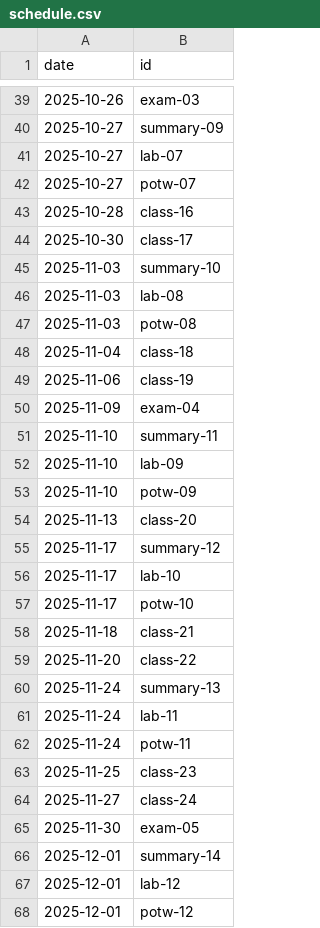
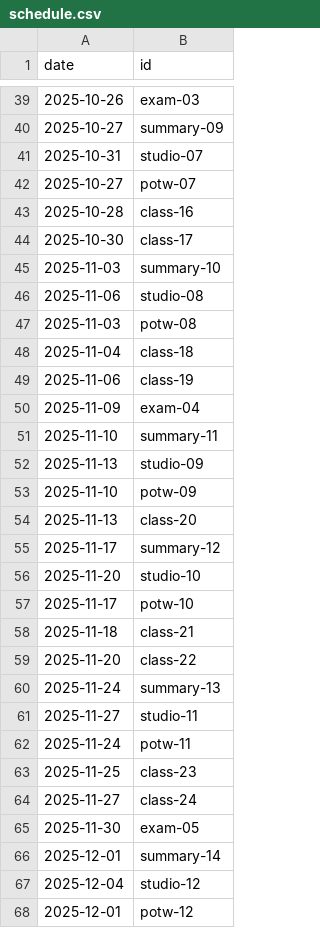
Before and after one commit to UBC-CS/ai-100, a CSV file: data/schedule.csv, drawn as a sheet; only a part is shown, gaps mark what is left out; the diff covers the shown part only.

Commit message:
Change labs to studios

```diff
--- a/data/schedule.csv
+++ b/data/schedule.csv
@@ -40,3 +40,3 @@ date,id
 2025-10-27,summary-09
-2025-10-27,lab-07
+2025-10-31,studio-07
 2025-10-27,potw-07
@@ -45,3 +45,3 @@ date,id
 2025-11-03,summary-10
-2025-11-03,lab-08
+2025-11-06,studio-08
 2025-11-03,potw-08
@@ -51,3 +51,3 @@ date,id
 2025-11-10,summary-11
-2025-11-10,lab-09
+2025-11-13,studio-09
 2025-11-10,potw-09
@@ -55,3 +55,3 @@ date,id
 2025-11-17,summary-12
-2025-11-17,lab-10
+2025-11-20,studio-10
 2025-11-17,potw-10
@@ -60,3 +60,3 @@ date,id
 2025-11-24,summary-13
-2025-11-24,lab-11
+2025-11-27,studio-11
 2025-11-24,potw-11
@@ -66,3 +66,3 @@ date,id
 2025-12-01,summary-14
-2025-12-01,lab-12
+2025-12-04,studio-12
 2025-12-01,potw-12
```
Also changed, not shown: 6 added rows and 6 removed rows elsewhere in this file, 6 other files.
